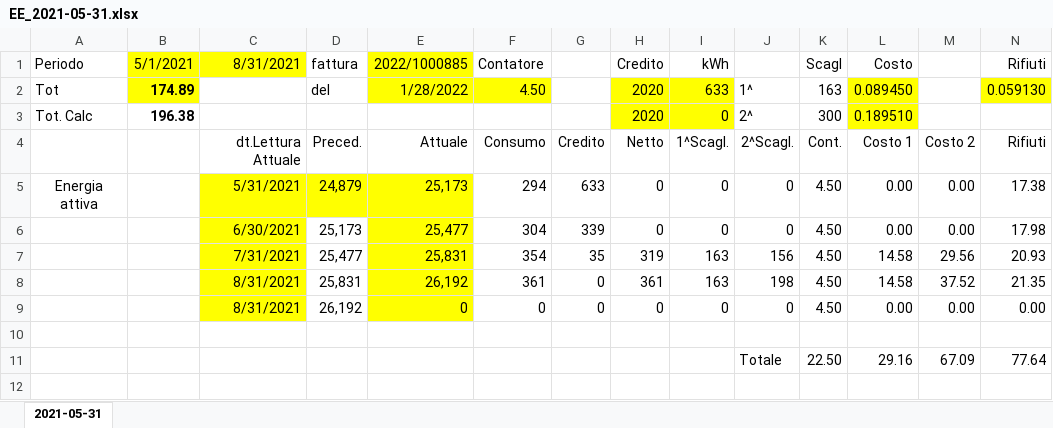
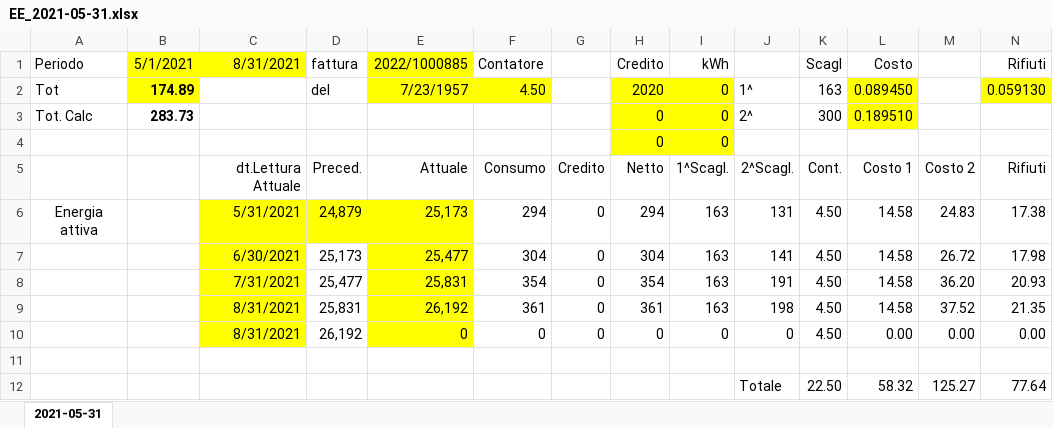
Before and after one commit to clagenna/readfatt, an Excel workbook: EE_2021-05-31.xlsx, sheet 2021-05-31, drawn as a sheet; values as stored, in another font and other column widths than the file's, no borders; addresses are those after the commit; the diff names each change by its address in the sheet, - before the commit and + after, or states it on an @@ line.

```diff
--- a/EE_2021-05-31.xlsx (sheet 2021-05-31)
+++ b/EE_2021-05-31.xlsx (sheet 2021-05-31)
-E2 (2022/1000885): 1/28/2022
+E2 (2022/1000885): 7/23/1957
-I2 (kWh): 633
+I2 (kWh): 0
-B3 (5/1/2021): 196.38
+B3 (5/1/2021): 283.73
-H3 (Credito): 2020
+H3 (Credito): 0
+row 4:  |  |  |  |  |  |  | 0 | 0
-G6: 633
+G6: 0
-H6 (Credito): 0
+H6 (Credito): 294
-I6:I7 (kWh): 0
+I6:I7 (kWh): 163
-J6: 0
+J6: 131
-L6:L7 (Costo): 0.00
+L6:L7 (Costo): 14.58
-M6: 0.00
+M6: 24.83
-G7: 339
+G7: 0
-H7 (Credito): 0
+H7 (Credito): 304
-J7: 0
+J7: 141
-M7: 0.00
+M7: 26.72
-G8: 35
+G8: 0
-H8 (Credito): 319
+H8 (Credito): 354
-J8: 156
+J8: 191
-M8: 29.56
+M8: 36.20
-L12 (Costo): 29.16
+L12 (Costo): 58.32
-M12: 67.09
+M12: 125.27
```
Also changed, not shown: formulas that keep their value, dati/Fattura_Templ.xlsx, 23 other files.
